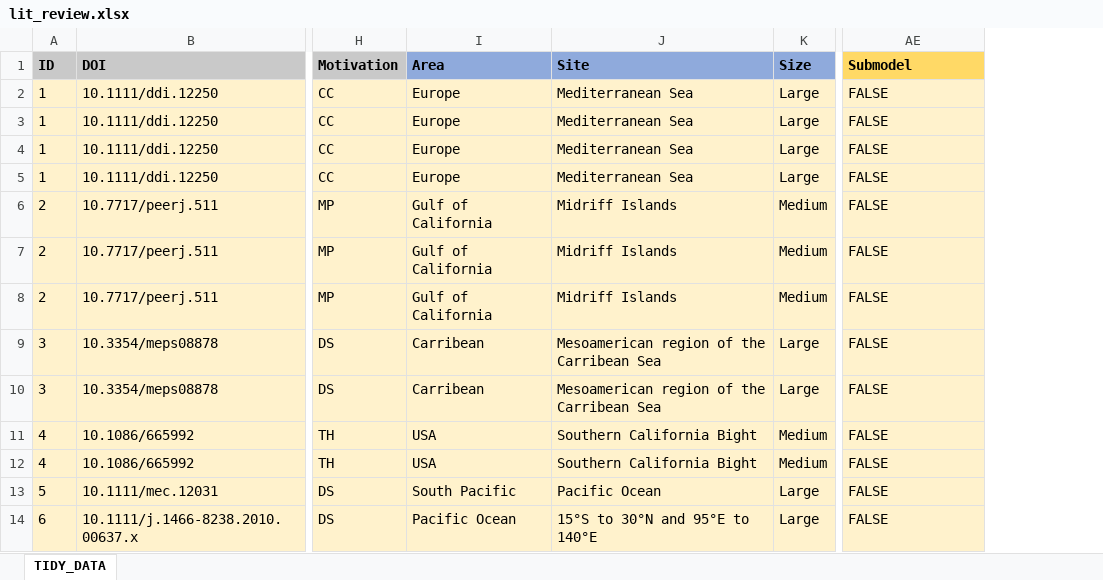
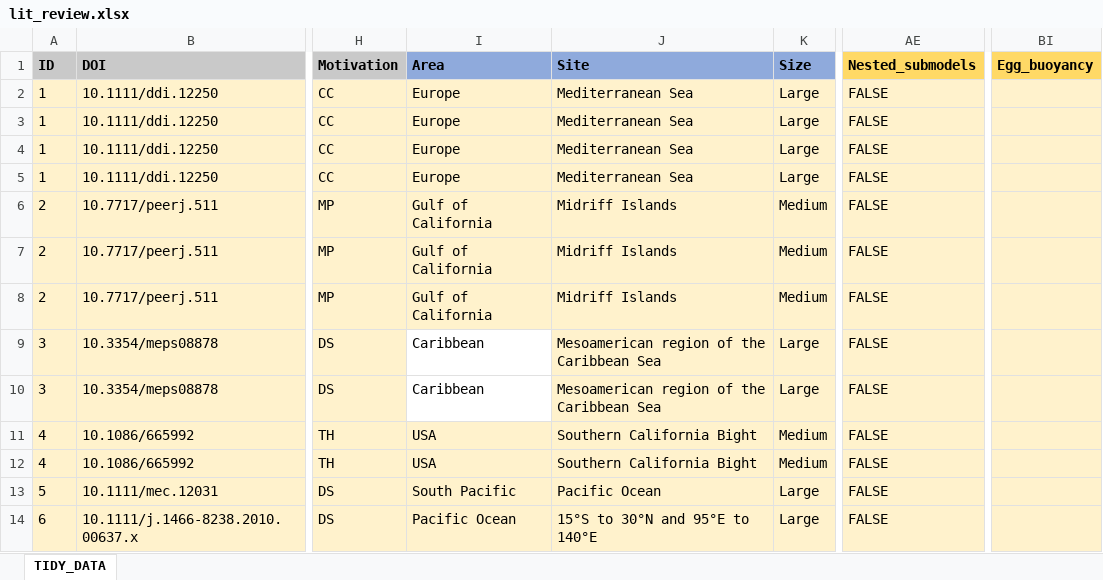
Before and after one commit to iftikhar8/thesis, an Excel workbook: chapters/lit_review/data/lit_review.xlsx, sheet TIDY_DATA, drawn as a sheet; only a part is shown, gaps mark what is left out; values as stored, in another font and other column widths than the file's, no borders; conditional formats not drawn; the diff covers the shown part only; the diff names each change by its address in the sheet, - before the commit and + after, or states it on an @@ line.

```diff
--- a/chapters/lit_review/data/lit_review.xlsx (sheet TIDY_DATA)
+++ b/chapters/lit_review/data/lit_review.xlsx (sheet TIDY_DATA)
+column BI (Egg_buoyancy), empty
-AE1: Submodel
+AE1: Nested_submodels
-I9:I10 (Area): Carribean
+I9:I10 (Area): Caribbean
-I9:I10 fill: #FFF2CC
+I9:I10 fill: none
-J9:J10 (Site): Mesoamerican region of the Carribean Sea
+J9:J10 (Site): Mesoamerican region of the Caribbean Sea
```
Also changed, not shown: 17 added rows, 55 edited cells and cell formats elsewhere in this sheet, formulas that keep their value.
